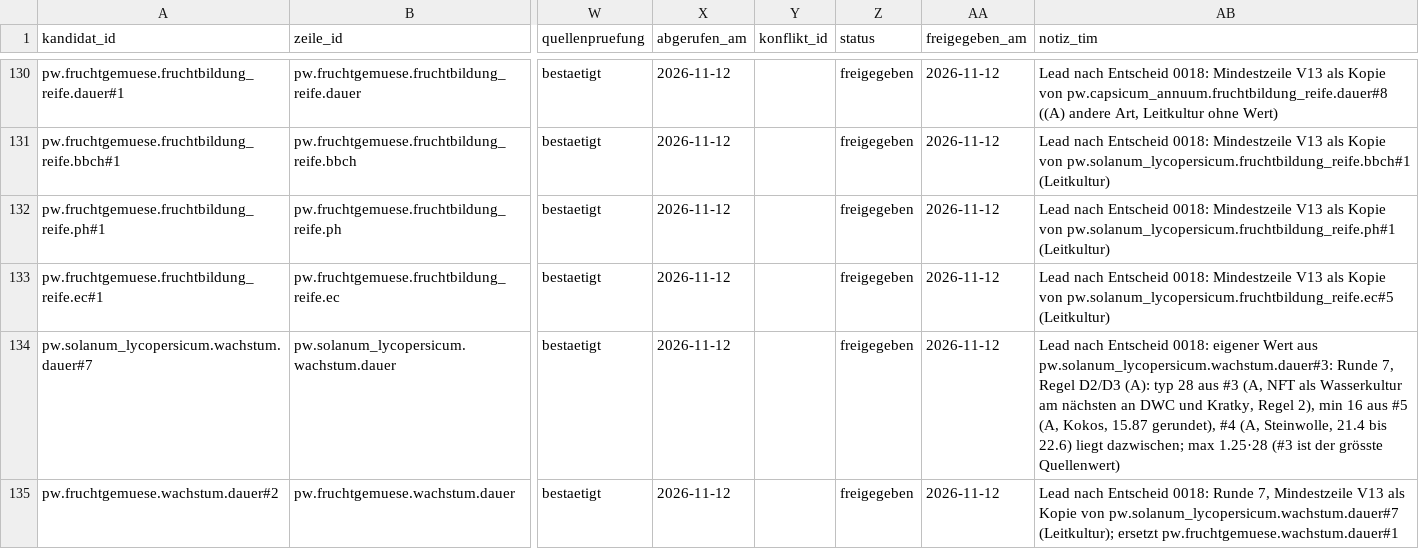
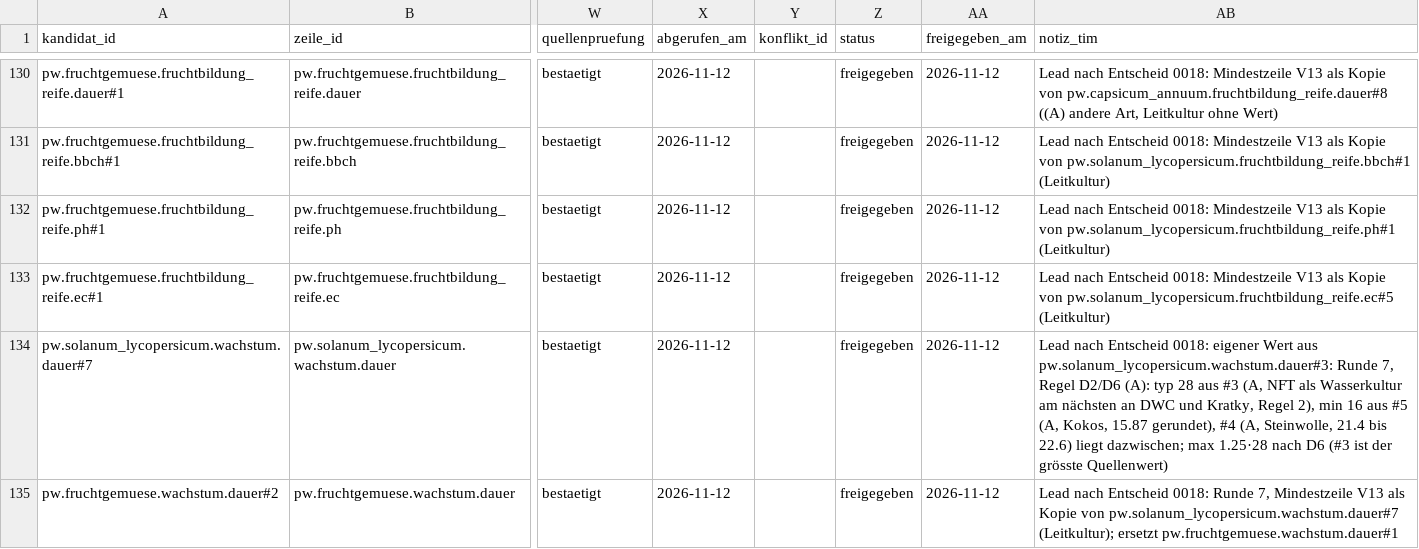
Before and after one commit to hydrovisor/hydrovisor.github.io, a CSV file: data/wissensbasis/kandidaten/teile/fruchtgemuese/profilwert.csv, drawn as a sheet; only a part is shown, gaps mark what is left out; the diff names each change by its address in the sheet, - before the commit and + after, or states it on an @@ line.

```diff
--- a/data/wissensbasis/kandidaten/teile/fruchtgemuese/profilwert.csv
+++ b/data/wissensbasis/kandidaten/teile/fruchtgemuese/profilwert.csv
-AB134 (notiz_tim): …7, Regel D2/D3 (A): typ 28 aus #3 (A, NFT als Wasserkultur am nächsten an DWC und Kratky, Regel 2), min 16 aus #5 (A, Kokos, 15.87 gerundet), #4 (A, Steinwolle, 21.4 bis 22.6) liegt dazwischen; max 1.25·28 (#3 ist…
+AB134 (notiz_tim): …7, Regel D2/D6 (A): typ 28 aus #3 (A, NFT als Wasserkultur am nächsten an DWC und Kratky, Regel 2), min 16 aus #5 (A, Kokos, 15.87 gerundet), #4 (A, Steinwolle, 21.4 bis 22.6) liegt dazwischen; max 1.25·28 nach D6 (#3 ist…
```
Also changed, not shown: data/wissensbasis/freigegeben/profilwert.csv, data/wissensbasis/kandidaten/profilwert.csv, 6 other files.
